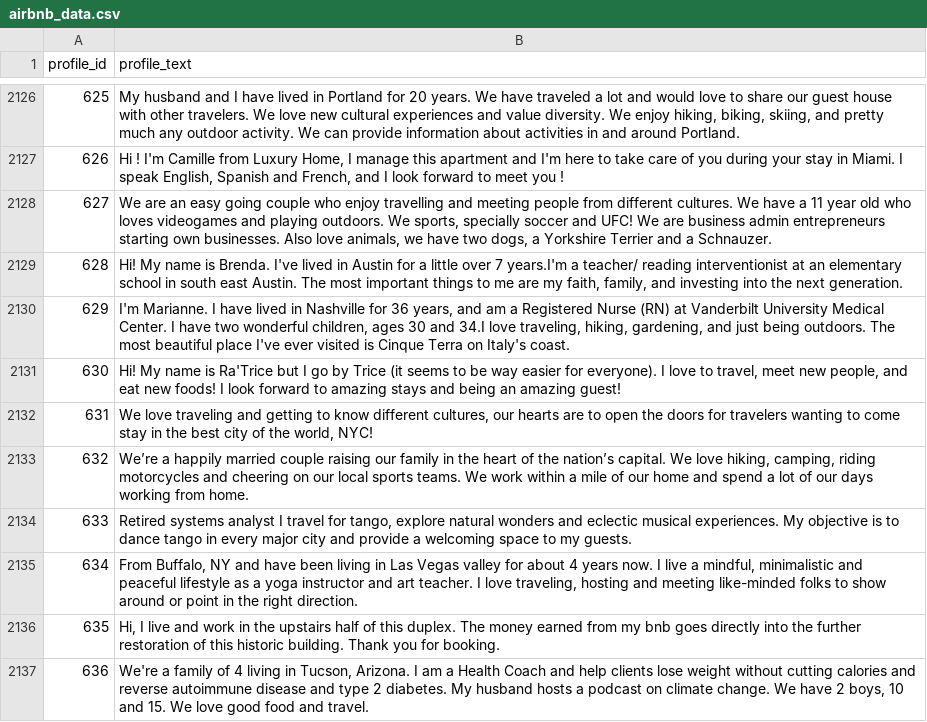
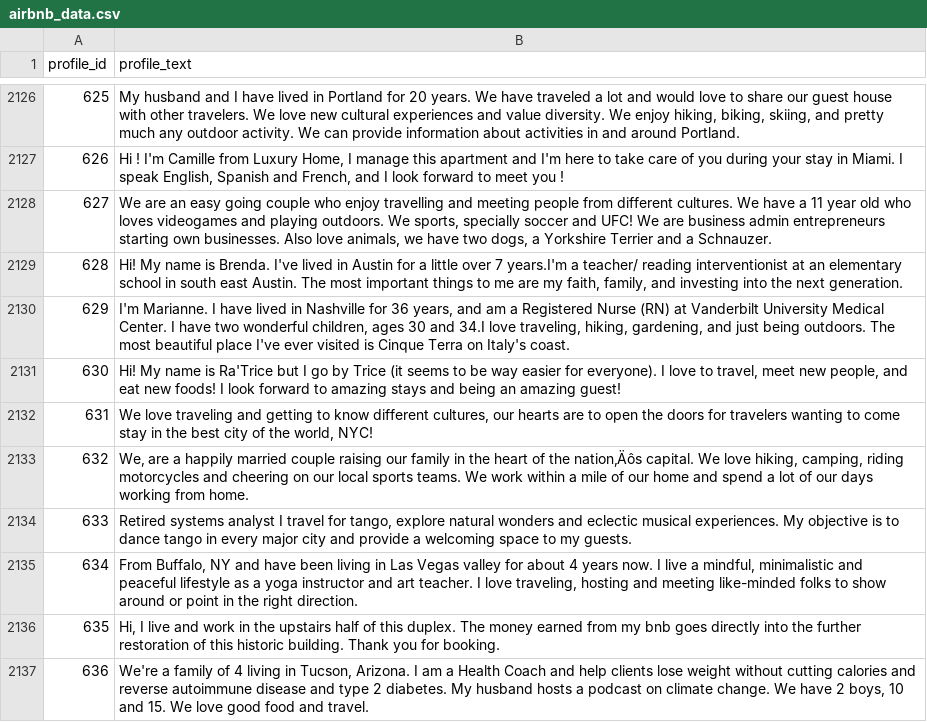
Before and after one commit to chdecatur/251datahost, a CSV file: airbnb_data.csv, drawn as a sheet; only a part is shown, gaps mark what is left out; the diff covers the shown part only.

```diff
--- a/airbnb_data.csv
+++ b/airbnb_data.csv
@@ -2132,3 +2132,3 @@ profile_id,profile_text
 631,"We love traveling and getting to know different cultures, our hearts are to open the doors for travelers wanting to come stay in the best city of the world, NYC!"
-632,"We’re a happily married couple raising our family in the heart of the nation’s capital. We love hiking, camping, riding motorcycles and cheering on our local sports teams. We work within a mile of our home and spend a lot of our days working from home."
+632,"We‚ are a happily married couple raising our family in the heart of the nation‚Äôs capital. We love hiking, camping, riding motorcycles and cheering on our local sports teams. We work within a mile of our home and spend a lot of our days working from home."
 633,"Retired systems analyst I travel for tango,  explore natural wonders and eclectic musical experiences. My objective is to dance tango in every major city and provide a welcoming space to my guests."
```
Also changed, not shown: 189 edited cells elsewhere in this file, 1 other file.
